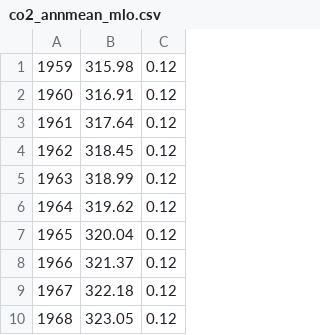
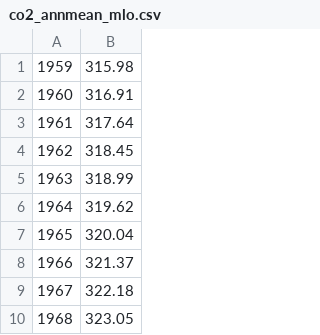
Before and after one commit to peterantonarosjr/GlobalWarming, a CSV file: co2_annmean_mlo.csv, drawn as a sheet; only a part is shown; the diff names each change by its address in the sheet, - before the commit and + after, or states it on an @@ line.

Commit message:
Update co2_annmean_mlo.csv

```diff
--- a/co2_annmean_mlo.csv
+++ b/co2_annmean_mlo.csv
-column C, rows 1-10: all 0.12
```
